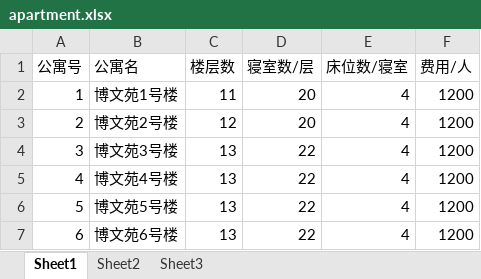
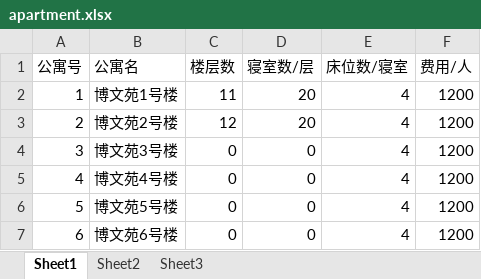
Before and after one commit to huangsifang/stdnt_apt, an Excel workbook: src/main/webapp/WEB-INF/public/apartment.xlsx, sheet Sheet1, drawn as a sheet; values as stored, in another font and other column widths than the file's, no borders; the diff names each change by its address in the sheet, - before the commit and + after, or states it on an @@ line.

```diff
--- a/src/main/webapp/WEB-INF/public/apartment.xlsx (sheet Sheet1)
+++ b/src/main/webapp/WEB-INF/public/apartment.xlsx (sheet Sheet1)
-C4:C7 (楼层数): 13
+C4:C7 (楼层数): 0
-D4:D7 (寝室数/层): 22
+D4:D7 (寝室数/层): 0
```
Also changed, not shown: 20 other files.
